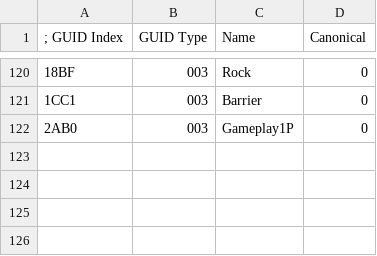
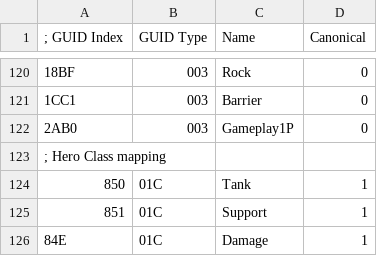
Before and after one commit to overtools/OWLib, a CSV file: DataTool/GUIDNames.csv, drawn as a sheet; only a part is shown, gaps mark what is left out; the diff names each change by its address in the sheet, - before the commit and + after, or states it on an @@ line.

Commit message:
[datatool] add class to hero list

```diff
--- a/DataTool/GUIDNames.csv
+++ b/DataTool/GUIDNames.csv
+row 123: ; Hero Class mapping
+row 124: 850 | 01C | Tank | 1
+row 125: 851 | 01C | Support | 1
+row 126: 84E | 01C | Damage | 1
```
Also changed, not shown: 1 other file.
